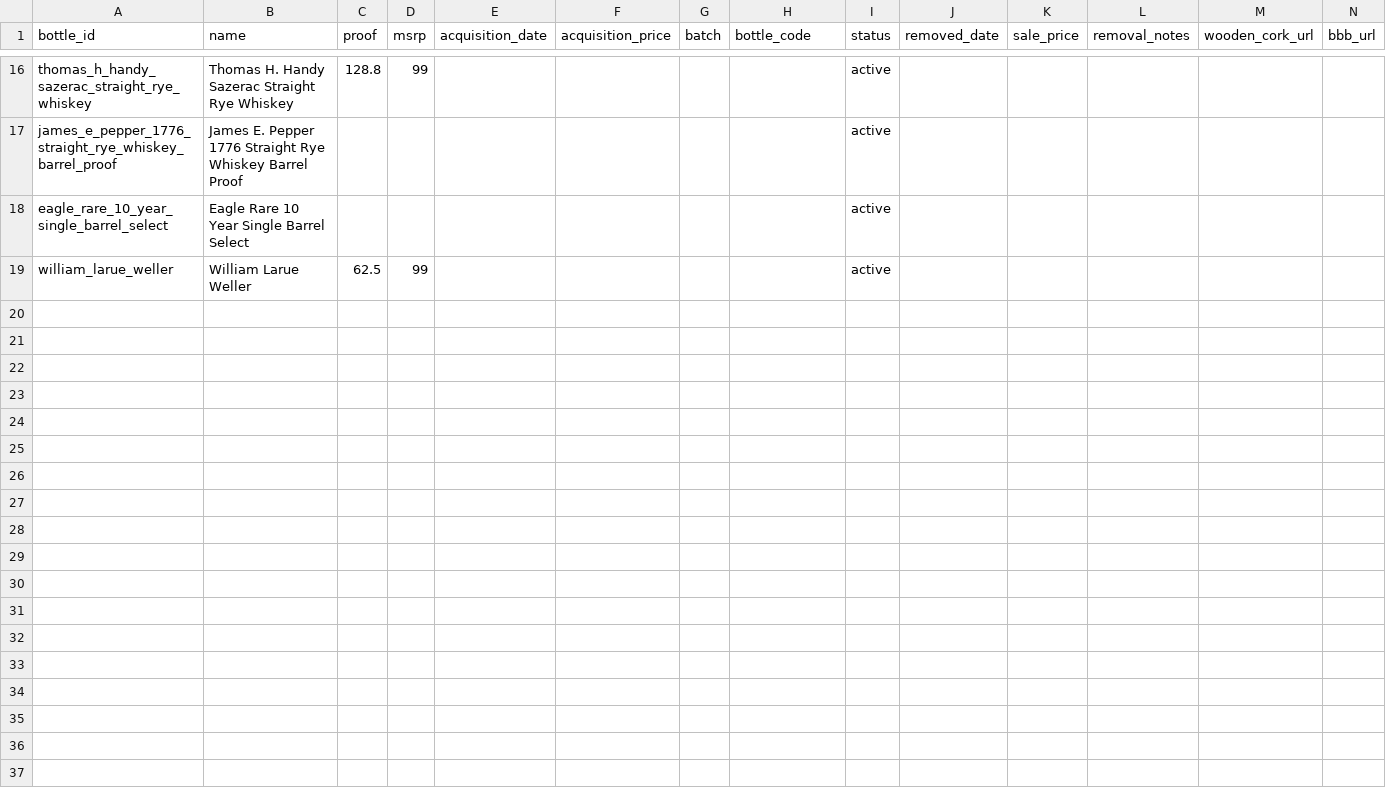
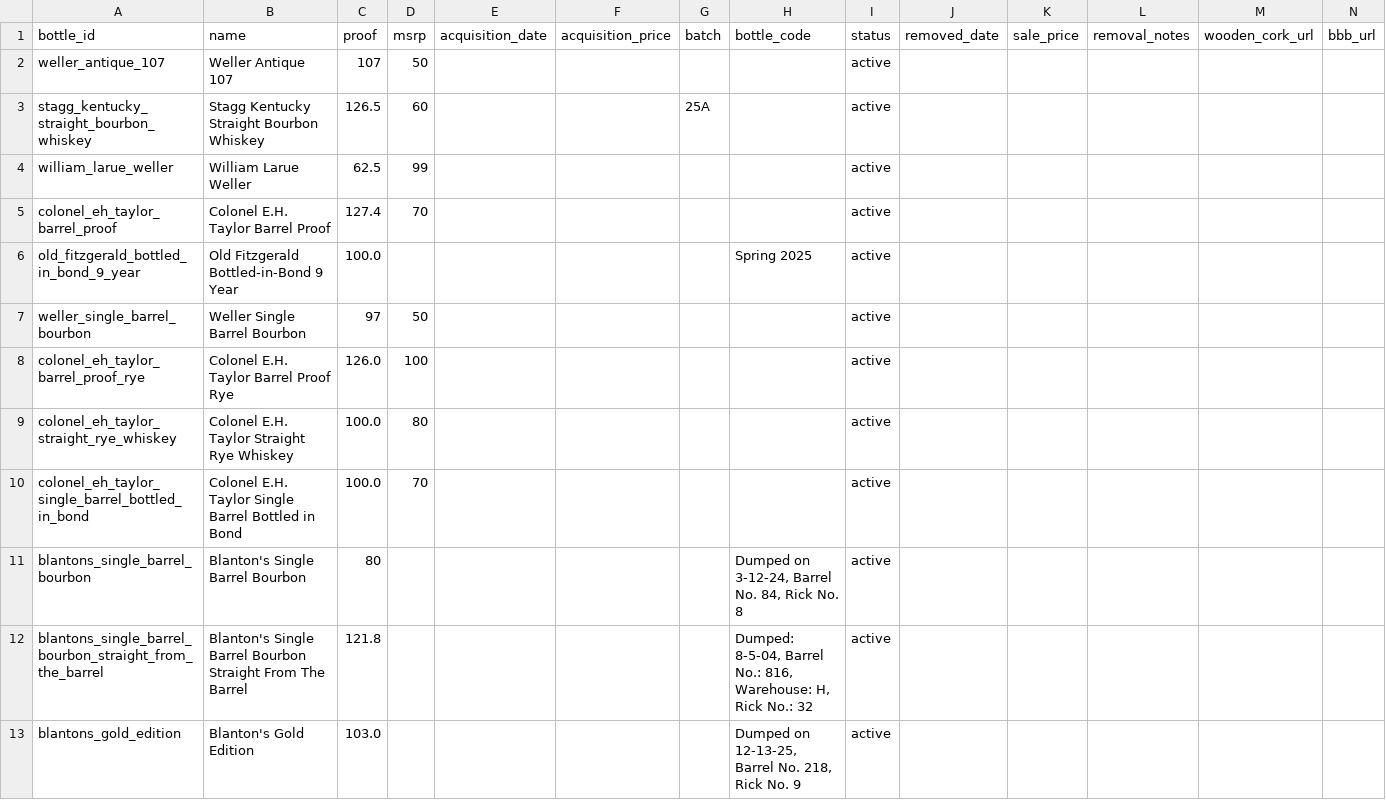
Before and after one commit to itsthetaylor/bourbon-hunter, a CSV file: data/bottles.csv, drawn as a sheet; only a part is shown, gaps mark what is left out; removed rows and columns are numbered as before the commit, all else as after; rows hold the shown columns only; the diff covers the shown part only; the diff names each change by its address in the sheet, - before the commit and + after, or states it on an @@ line.

```diff
--- a/data/bottles.csv
+++ b/data/bottles.csv
-row 16: thomas_h_handy_sazerac_straight_rye_whiskey | Thomas H. Handy Sazerac Straight Rye Whiskey | 128.8 | 99 |  |  |  |  | active
-row 17: james_e_pepper_1776_straight_rye_whiskey_barrel_proof | James E. Pepper 1776 Straight Rye Whiskey Barrel Proof |  |  |  |  |  |  | active
-row 18: eagle_rare_10_year_single_barrel_select | Eagle Rare 10 Year Single Barrel Select |  |  |  |  |  |  | active
+row 2: weller_antique_107 | Weller Antique 107 | 107 | 50 |  |  |  |  | active
+row 3: stagg_kentucky_straight_bourbon_whiskey | Stagg Kentucky Straight Bourbon Whiskey | 126.5 | 60 |  |  | 25A |  | active
+row 5: colonel_eh_taylor_barrel_proof | Colonel E.H. Taylor Barrel Proof | 127.4 | 70 |  |  |  |  | active
+row 6: old_fitzgerald_bottled_in_bond_9_year | Old Fitzgerald Bottled-in-Bond 9 Year | 100.0 |  |  |  |  | Spring 2025 | active
+row 7: weller_single_barrel_bourbon | Weller Single Barrel Bourbon | 97 | 50 |  |  |  |  | active
+row 8: colonel_eh_taylor_barrel_proof_rye | Colonel E.H. Taylor Barrel Proof Rye | 126.0 | 100 |  |  |  |  | active
+row 9: colonel_eh_taylor_straight_rye_whiskey | Colonel E.H. Taylor Straight Rye Whiskey | 100.0 | 80 |  |  |  |  | active
+row 10: colonel_eh_taylor_single_barrel_bottled_in_bond | Colonel E.H. Taylor Single Barrel Bottled in Bond | 100.0 | 70 |  |  |  |  | active
+row 11: blantons_single_barrel_bourbon | Blanton's Single Barrel Bourbon | 80 |  |  |  |  | Dumped on 3-12-24, Barrel No. 84, Rick No. 8 | active
+row 12: blantons_single_barrel_bourbon_straight_from_the_barrel | Blanton's Single Barrel Bourbon Straight From The Barrel | 121.8 |  |  |  |  | Dumped: 8-5-04, Barrel No.: 816, Warehouse: H, Rick No.: 32 | active
+row 13: blantons_gold_edition | Blanton's Gold Edition | 103.0 |  |  |  |  | Dumped on 12-13-25, Barrel No. 218, Rick No. 9 | active
```
Also changed, not shown: 14 removed rows elsewhere in this file, 1 other file.
